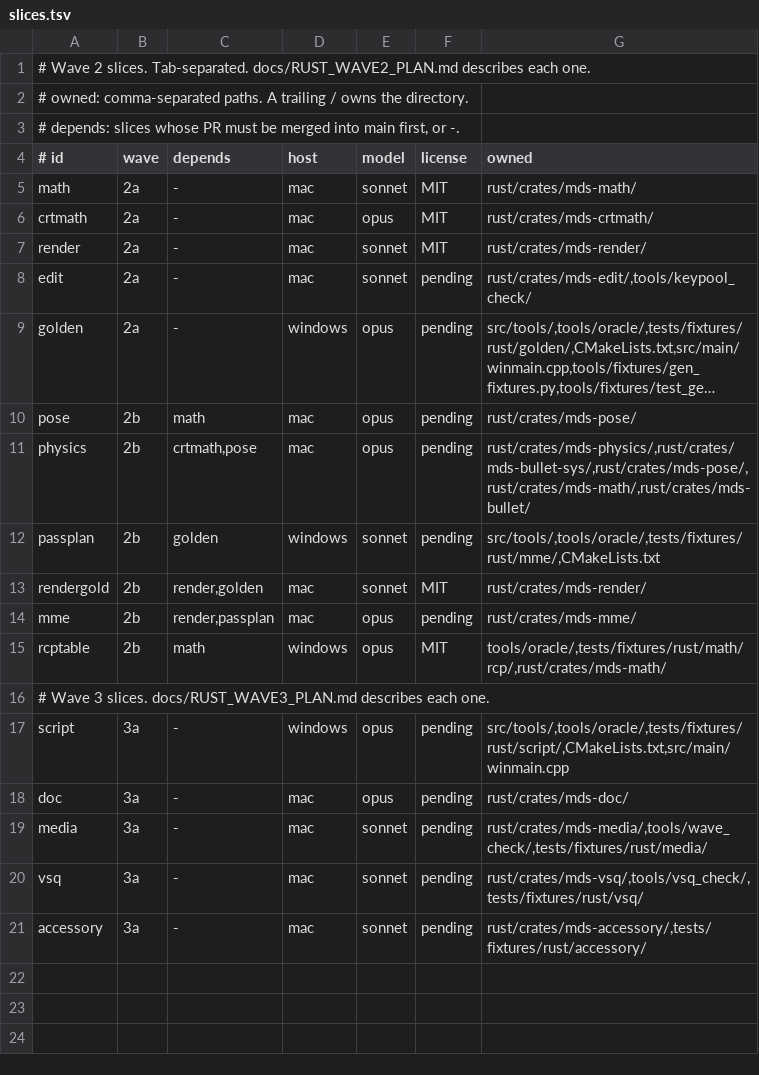
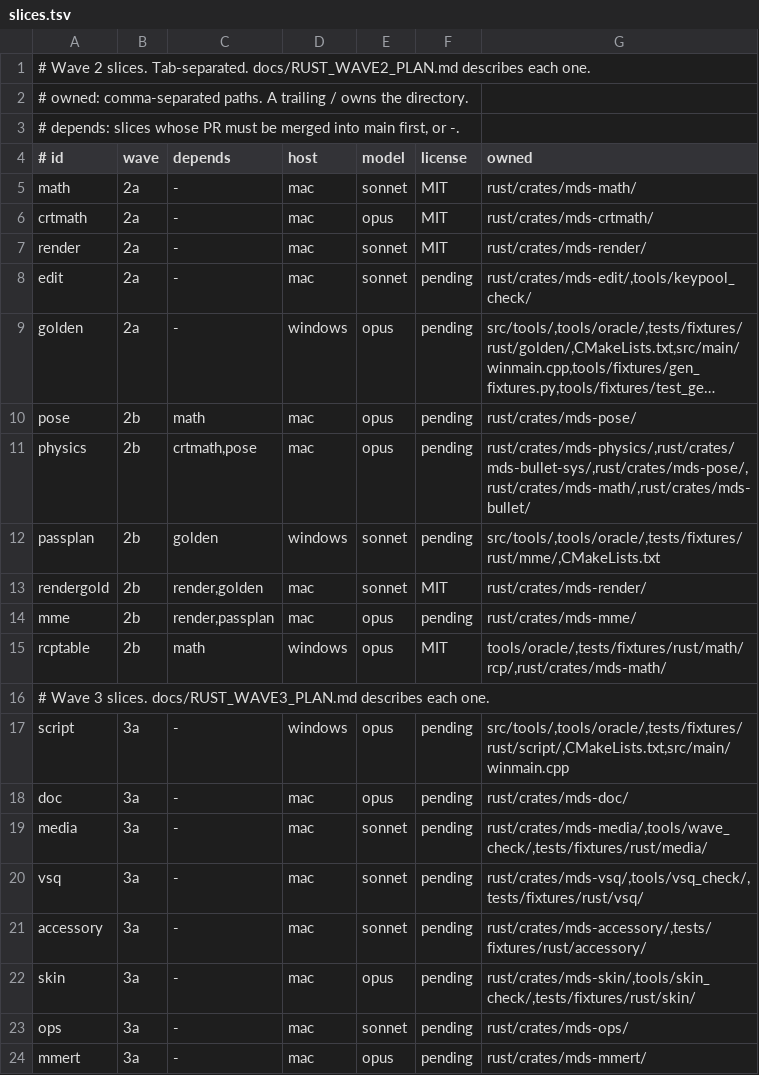
Before and after one commit to geekjapan/MikuDanceStudio-J, a TSV file: tools/orchestrate/slices.tsv, drawn as a sheet; long unchanged cells end in …; the diff names each change by its address in the sheet, - before the commit and + after, or states it on an @@ line.

Commit message:
Add the skin, ops, and mmert slices to wave 3a

```diff
--- a/tools/orchestrate/slices.tsv
+++ b/tools/orchestrate/slices.tsv
+row 22: skin | 3a | - | mac | opus | pending | rust/crates/mds-skin/,tools/skin_check/,tests/fixtures/rust/skin/
+row 23: ops | 3a | - | mac | sonnet | pending | rust/crates/mds-ops/
+row 24: mmert | 3a | - | mac | opus | pending | rust/crates/mds-mmert/
```
Also changed, not shown: 1 other file.
